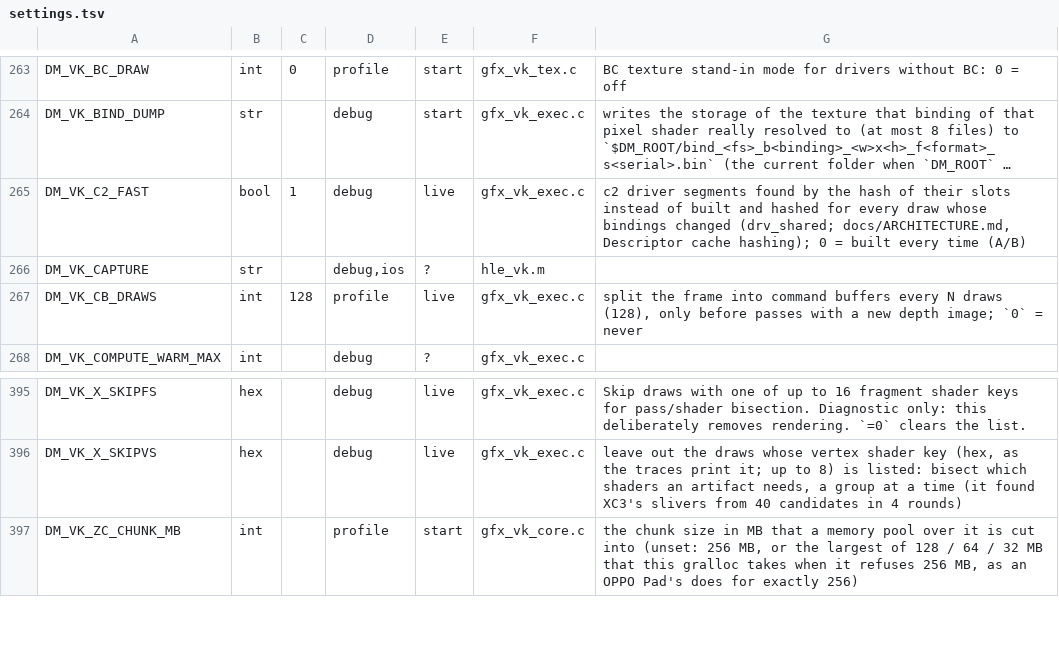
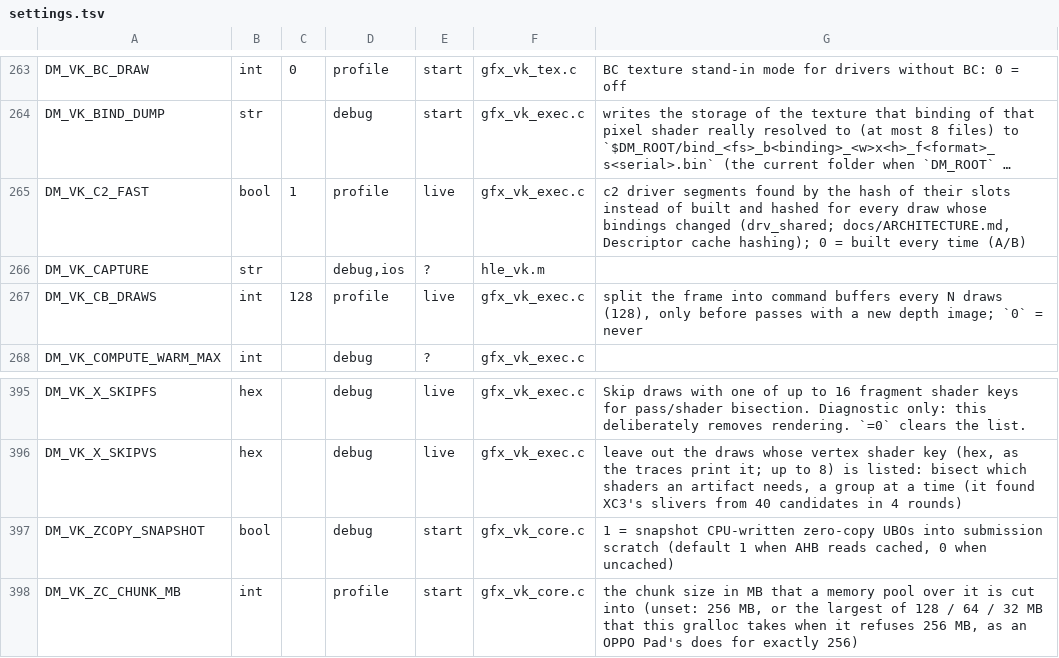
Before and after one commit to mdrehanmehndi/KCD, a TSV file: nxnative/dm/settings.tsv, drawn as a sheet; only a part is shown, gaps mark what is left out; long unchanged cells end in …; the diff names each change by its address in the sheet, - before the commit and + after, or states it on an @@ line.

```diff
--- a/nxnative/dm/settings.tsv
+++ b/nxnative/dm/settings.tsv
-D265: debug
+D265: profile
+row 397: DM_VK_ZCOPY_SNAPSHOT | bool |  | debug | start | gfx_vk_core.c | 1 = snapshot CPU-written zero-copy UBOs into submission scratch (default 1 when AHB reads cached, 0 when uncached)
```
Also changed, not shown: nxnative/dm/games/010021601C496000/android.tsv, nxnative/dm/games/0100650018FE0000/android.tsv, 35 other files.
